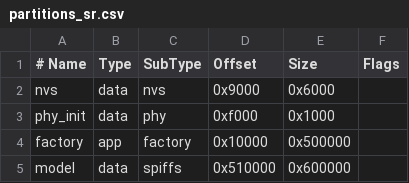
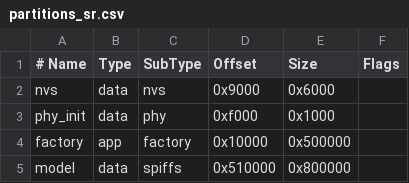
Before and after one commit to JuniorNarciso26/JrRobot, a CSV file: firmware/partitions_sr.csv, drawn as a sheet.

Commit message:
build: amplia particao de modelos para WakeNet e MultiNet

```diff
--- a/firmware/partitions_sr.csv
+++ b/firmware/partitions_sr.csv
@@ -4,2 +4,2 @@ phy_init, data, phy,     0xf000,    0x1000,
 factory,  app,  factory, 0x10000,   0x500000,
-model,    data, spiffs,  0x510000,  0x600000,
+model,    data, spiffs,  0x510000,  0x800000,
```
